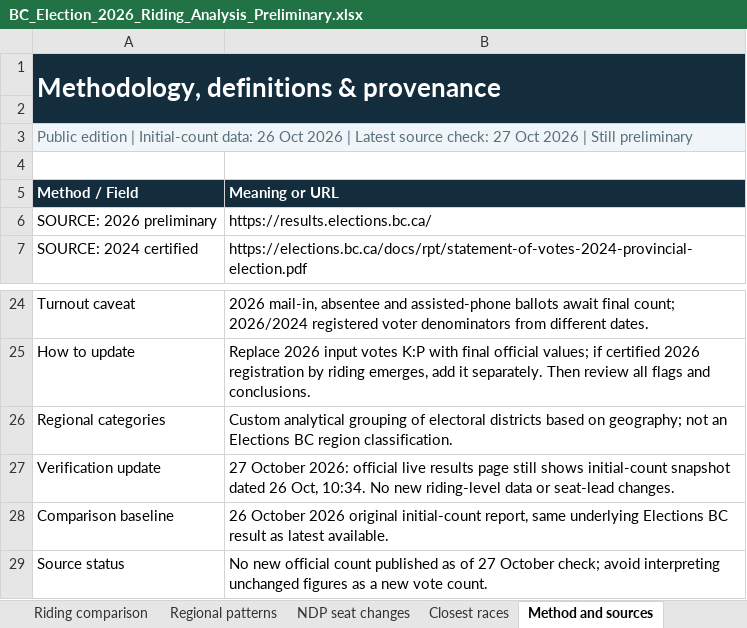
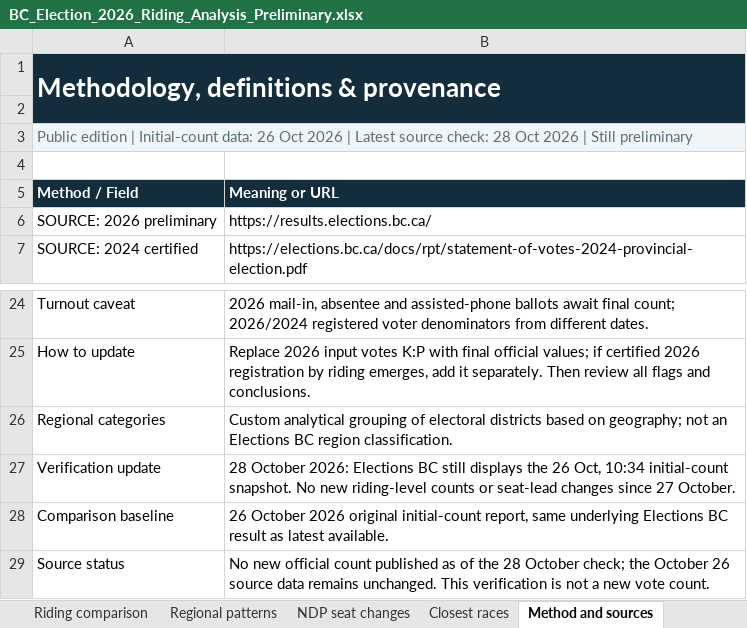
Before and after one commit to irnewlands/sukhisahota-website, an Excel workbook: client/public/election-data/BC_Election_2026_Riding_Analysis_Preliminary.xlsx, sheet Method and sources, drawn as a sheet; only a part is shown, gaps mark what is left out; values as stored, in another font and other column widths than the file's, no borders; the diff names each change by its address in the sheet, - before the commit and + after, or states it on an @@ line.

Commit message:
Refresh October 28 verification of BC election preliminary results

```diff
--- a/client/public/election-data/BC_Election_2026_Riding_Analysis_Preliminary.xlsx (sheet Method and sources)
+++ b/client/public/election-data/BC_Election_2026_Riding_Analysis_Preliminary.xlsx (sheet Method and sources)
-A3 (Method / Field): …source check: 27 Oct 2026…
+A3 (Method / Field): …source check: 28 Oct 2026…
-B27 (Meaning or URL): 27 October 2026: official live results page still shows initial-count snapshot dated 26 Oct, 10:34. No new riding-level data or seat-lead changes.
+B27 (Meaning or URL): 28 October 2026: Elections BC still displays the 26 Oct, 10:34 initial-count snapshot. No new riding-level counts or seat-lead changes since 27 October.
-B29 (Meaning or URL): …as of 27 October check; avoid interpreting unchanged figures as a new…
+B29 (Meaning or URL): …as of the 28 October check; the October 26 source data remains unchanged. This verification is not a new…
```
Also changed, not shown: sheet Since last snapshot, sheet Executive dashboard, sheet Riding comparison, 2 other files.
